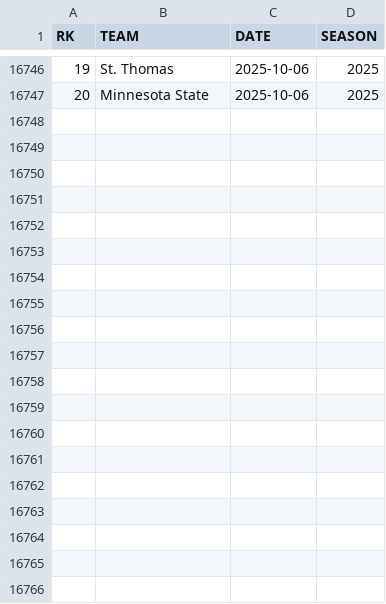
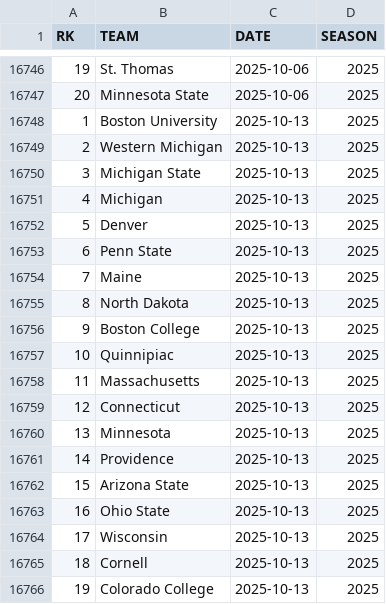
Before and after one commit to redsoxfan2194/buhockeystats, a CSV file: buhockeystatssite/recordbookdata/mpolls.csv, drawn as a sheet; only a part is shown, gaps mark what is left out; the diff covers the shown part only; the diff names each change by its address in the sheet, - before the commit and + after, or states it on an @@ line.

```diff
--- a/buhockeystatssite/recordbookdata/mpolls.csv
+++ b/buhockeystatssite/recordbookdata/mpolls.csv
+row 16748: 1 | Boston University | 2025-10-13 | 2025
+row 16749: 2 | Western Michigan | 2025-10-13 | 2025
+row 16750: 3 | Michigan State | 2025-10-13 | 2025
+row 16751: 4 | Michigan | 2025-10-13 | 2025
+row 16752: 5 | Denver | 2025-10-13 | 2025
+row 16753: 6 | Penn State | 2025-10-13 | 2025
+row 16754: 7 | Maine | 2025-10-13 | 2025
+row 16755: 8 | North Dakota | 2025-10-13 | 2025
+row 16756: 9 | Boston College | 2025-10-13 | 2025
+row 16757: 10 | Quinnipiac | 2025-10-13 | 2025
+row 16758: 11 | Massachusetts | 2025-10-13 | 2025
+row 16759: 12 | Connecticut | 2025-10-13 | 2025
+row 16760: 13 | Minnesota | 2025-10-13 | 2025
+row 16761: 14 | Providence | 2025-10-13 | 2025
+row 16762: 15 | Arizona State | 2025-10-13 | 2025
+row 16763: 16 | Ohio State | 2025-10-13 | 2025
+row 16764: 17 | Wisconsin | 2025-10-13 | 2025
+row 16765: 18 | Cornell | 2025-10-13 | 2025
+row 16766: 19 | Colorado College | 2025-10-13 | 2025
```
Also changed, not shown: 21 added rows elsewhere in this file, buhockeystatssite/recordbookdata/wpolls.csv, 1 other file.
